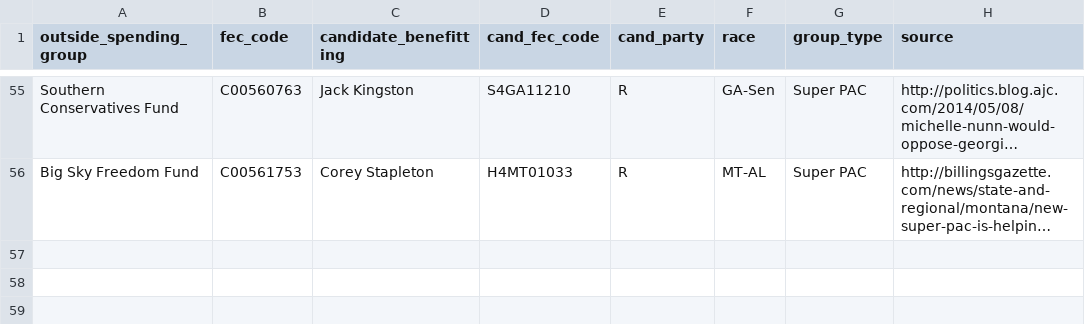
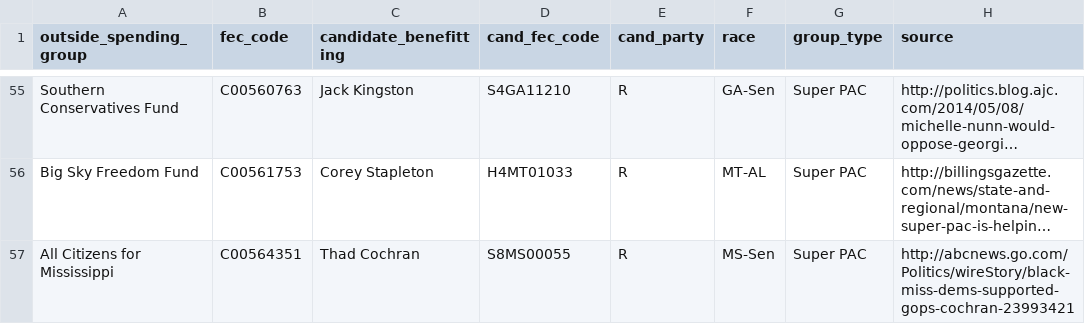
Before and after one commit to andymayers/single_candidate_ie_groups, a CSV file: single_candidate_ie_groups.csv, drawn as a sheet; only a part is shown, gaps mark what is left out; long unchanged cells end in …; the diff names each change by its address in the sheet, - before the commit and + after, or states it on an @@ line.

Commit message:
Added mystery pro-Cochran PAC
Added All Citizens for Mississippi

```diff
--- a/single_candidate_ie_groups.csv
+++ b/single_candidate_ie_groups.csv
+row 57: All Citizens for Mississippi | C00564351 | Thad Cochran | S8MS00055 | R | MS-Sen | Super PAC | http://abcnews.go.com/Politics/wireStory/black-miss-dems-supported-gops-cochran-23993421
```
